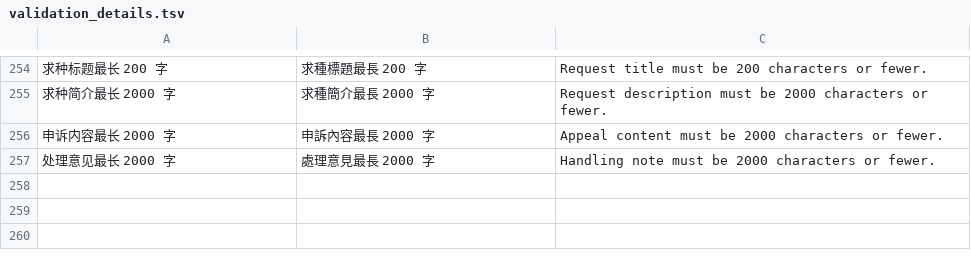
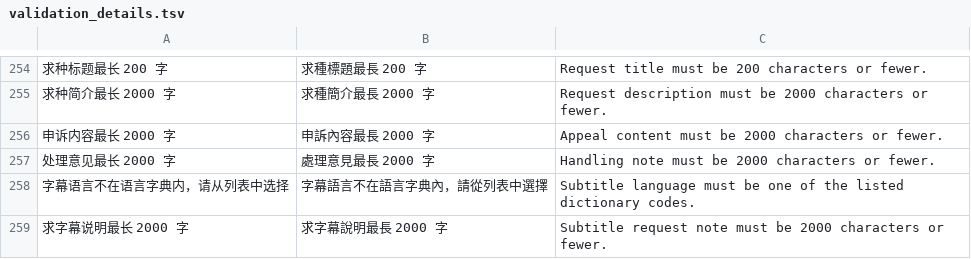
Before and after one commit to gntv456/FluxTorrent, a TSV file: apps/api/i18n/validation_details.tsv, drawn as a sheet; only a part is shown, gaps mark what is left out; the diff names each change by its address in the sheet, - before the commit and + after, or states it on an @@ line.

Commit message:
fix(字幕): 求字幕发起口补语言字典校验与说明上限
同一只 POST /subtitles/requests 对 torrent_id 早已「查表不靠外键」（P-178
就写在这个函数里），但 lang 只判非空：任意字符串都能入池。交稿侧
ensure_req_match 是按 subtitle_langs 的 code 比对的，`dict.is_none()` 一律
判「语言不一致」⇒ 一条拼错或造语的语言永远交不了稿，却照样挂在公开悬赏
池里让别人凑赏（发起人只能撤销退款）。说明 descr 则是零上限，公开列表原
样渲染。

查表口径与界面同一集合：/subtitles/langs 就是 `FROM subtitle_langs`（无
WHERE），界面下拉读的是它，所以正控用 chs 不会误伤正常通路。上限 2000 与
求种简介同一枚数。两条句子都进 validation_details.tsv（三语）。

载体：subtitles_requests.rs 正好顶在 300 行 ⇒ 判据落在同域 subtitles_util
.rs（净 -1 行，现 299/252），不在 300 行文件里加行。

现网取证（p635-956d691f，闸门 BI 的 I6 段）：造语 `qae<TAG>` 与 2001 字
说明都被 200 收下并落库（id 449/450，请求数 5 → 7），正控「字典内语言 +
正好 2000 字」同样 200；夹具按 BI 专属前缀由 I5 清干净（残留 0）。

```diff
--- a/apps/api/i18n/validation_details.tsv
+++ b/apps/api/i18n/validation_details.tsv
+row 258: 字幕语言不在语言字典内，请从列表中选择 | 字幕語言不在語言字典內，請從列表中選擇 | Subtitle language must be one of the listed dictionary codes.
+row 259: 求字幕说明最长 2000 字 | 求字幕說明最長 2000 字 | Subtitle request note must be 2000 characters or fewer.
```
Also changed, not shown: 3 other files.
